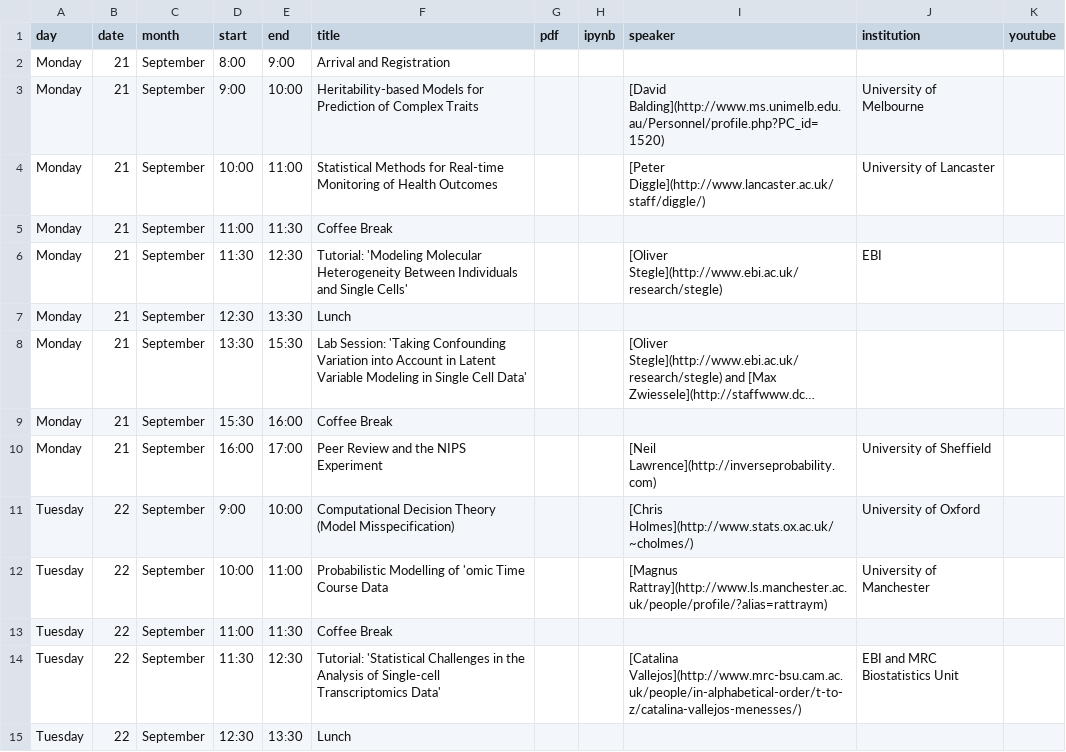
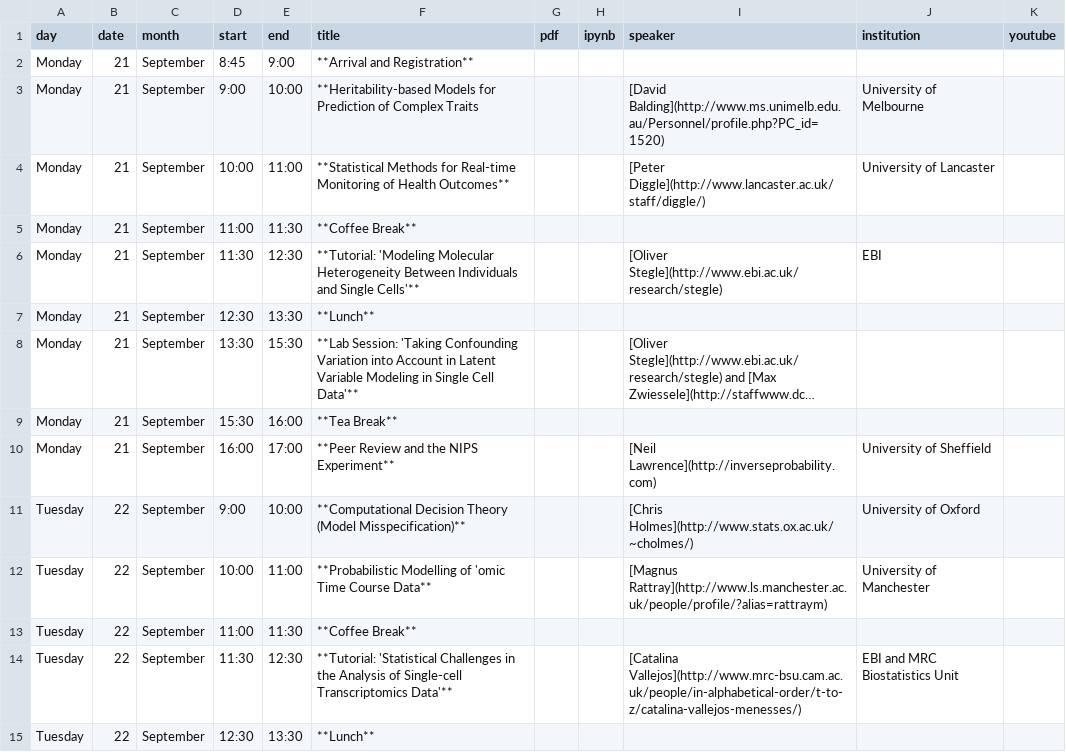
Before and after one commit to gpschool/mlpm15, a CSV file: _data/lectures.csv, drawn as a sheet; only a part is shown; long unchanged cells end in …; the diff covers the shown part only; the diff names each change by its address in the sheet, - before the commit and + after, or states it on an @@ line.

Commit message:
Add formatting

```diff
--- a/_data/lectures.csv
+++ b/_data/lectures.csv
-D2 (start): 8:00
+D2 (start): 8:45
-F2 (title): Arrival and Registration
+F2 (title): **Arrival and Registration**
-F3 (title): Heritability-based Models for…
+F3 (title): **Heritability-based Models for…
-F4 (title): Statistical Methods for Real-time Monitoring of Health Outcomes
+F4 (title): **Statistical Methods for Real-time Monitoring of Health Outcomes**
-F5 (title): Coffee Break
+F5 (title): **Coffee Break**
-F6 (title): Tutorial: 'Modeling Molecular Heterogeneity Between Individuals and Single Cells'
+F6 (title): **Tutorial: 'Modeling Molecular Heterogeneity Between Individuals and Single Cells'**
-F7 (title): Lunch
+F7 (title): **Lunch**
-F8 (title): Lab Session: 'Taking Confounding Variation into Account in Latent Variable Modeling in Single Cell Data'
+F8 (title): **Lab Session: 'Taking Confounding Variation into Account in Latent Variable Modeling in Single Cell Data'**
-F9 (title): Coffee Break
+F9 (title): **Tea Break**
-F10 (title): Peer Review and the NIPS Experiment
+F10 (title): **Peer Review and the NIPS Experiment**
-F11 (title): Computational Decision Theory (Model Misspecification)
+F11 (title): **Computational Decision Theory (Model Misspecification)**
-F12 (title): Probabilistic Modelling of 'omic Time Course Data
+F12 (title): **Probabilistic Modelling of 'omic Time Course Data**
-F13 (title): Coffee Break
+F13 (title): **Coffee Break**
-F14 (title): Tutorial: 'Statistical Challenges in the Analysis of Single-cell Transcriptomics Data'
+F14 (title): **Tutorial: 'Statistical Challenges in the Analysis of Single-cell Transcriptomics Data'**
-F15 (title): Lunch
+F15 (title): **Lunch**
```
Also changed, not shown: 24 edited cells elsewhere in this file.
